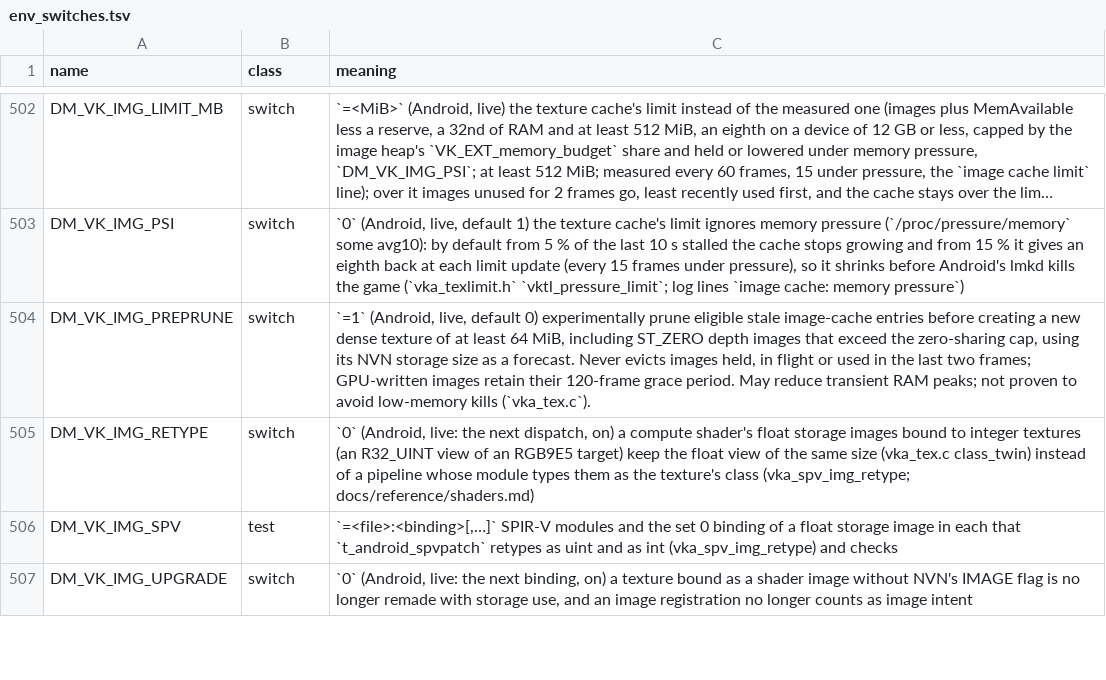
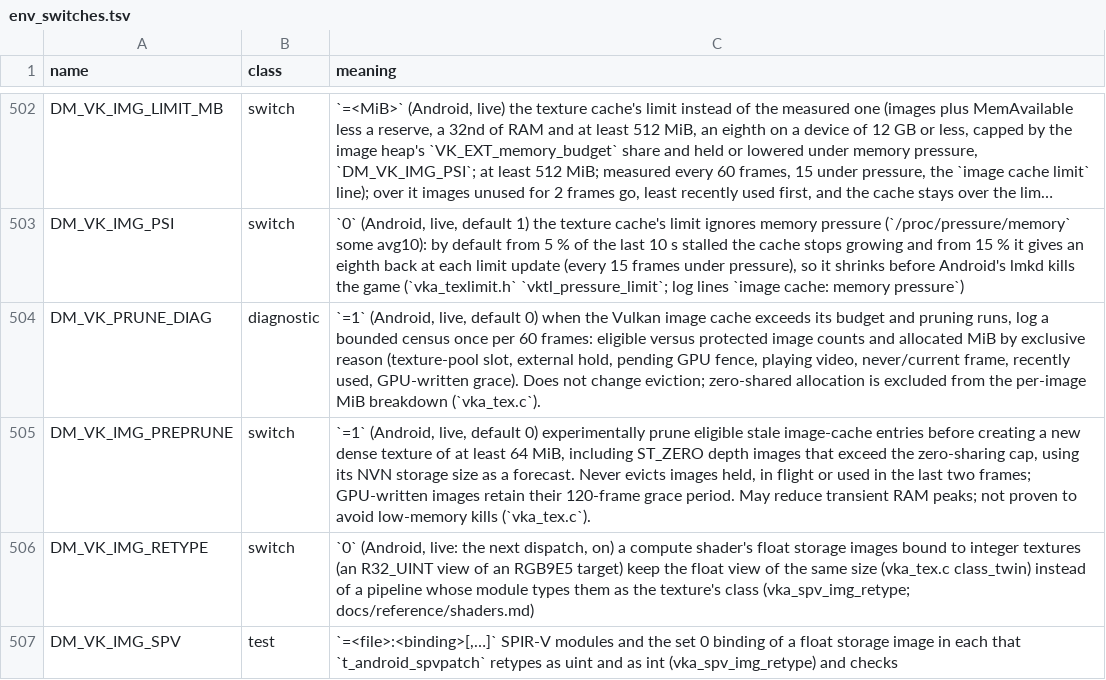
Before and after one commit to Juniklx/BananaNative, a TSV file: docs/env_switches.tsv, drawn as a sheet; only a part is shown, gaps mark what is left out; the shorter side is filled out with more unchanged rows; long unchanged cells end in …; the diff names each change by its address in the sheet, - before the commit and + after, or states it on an @@ line.

Commit message:
docs: document opt-in Vulkan prune diagnostics and limitations

```diff
--- a/docs/env_switches.tsv
+++ b/docs/env_switches.tsv
+row 504: DM_VK_PRUNE_DIAG | diagnostic | `=1` (Android, live, default 0) when the Vulkan image cache exceeds its budget and pruning runs, log a bounded census once per 60 frames: eligible versus protected image counts and allocated MiB by exclusive reason (texture-pool slot, external hold, pending GPU fence, playing video, never/current frame, recently used, GPU-written grace). Does not change eviction; zero-shared allocation is excluded from the per-image MiB breakdown (`vka_tex.c`).
```
